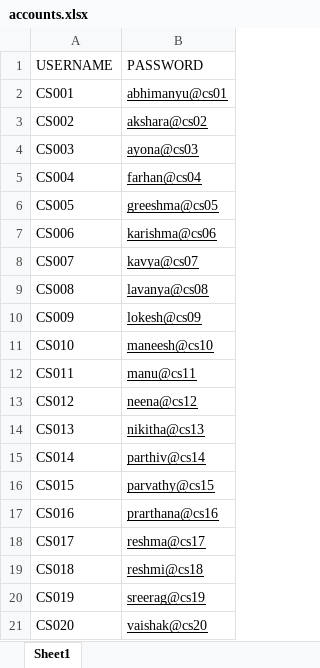
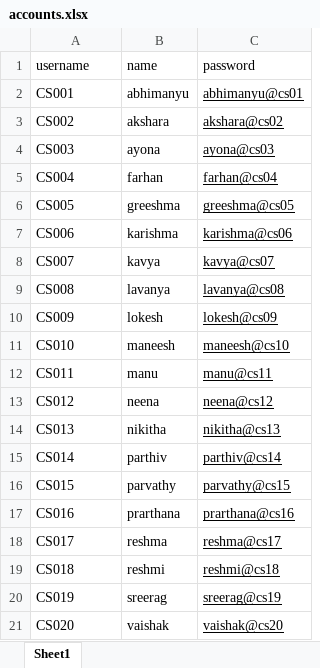
Before and after one commit to aswin-haridas/StudentSpace, an Excel workbook: accounts.xlsx, sheet Sheet1, drawn as a sheet; values as stored, in another font and other column widths than the file's, no borders; charts and pictures not drawn; removed rows and columns are numbered as before the commit, all else as after; the diff names each change by its address in the sheet, - before the commit and + after, or states it on an @@ line.

Commit message:
9th commit

```diff
--- a/accounts.xlsx (sheet Sheet1)
+++ b/accounts.xlsx (sheet Sheet1)
+column B, rows 2-21: abhimanyu | akshara | ayona | farhan | greeshma | karishma | kavya | lavanya | lokesh | maneesh | manu | neena | nikitha | parthiv | parvathy | prarthana | reshma | reshmi | sreerag | vaishak
-row 1: USERNAME | PASSWORD
+row 1: username | name | password
```
Also changed, not shown: charts or pictures.
